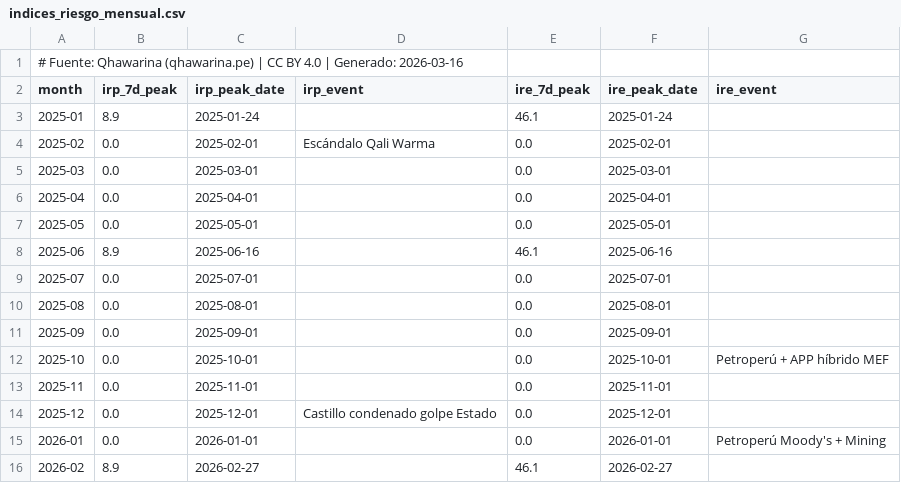
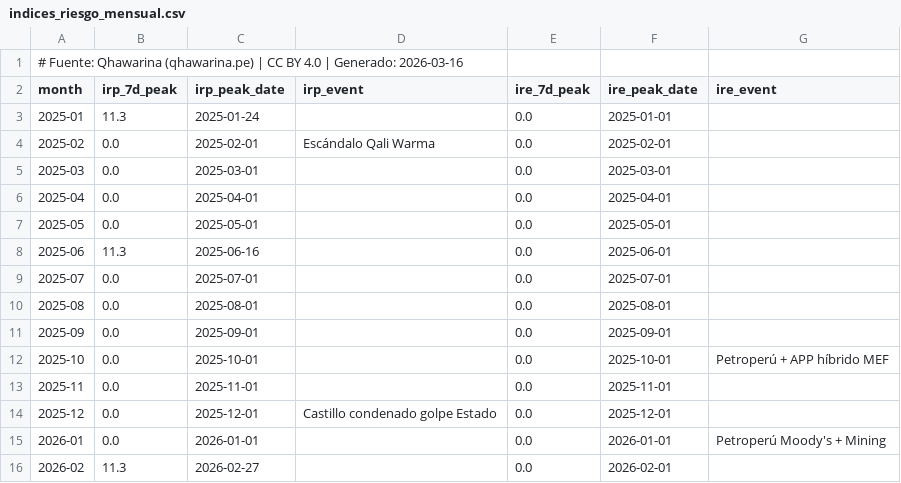
Before and after one commit to cesarchavezp29/qhawarina-web, a CSV file: public/assets/data/csv/indices_riesgo_mensual.csv, drawn as a sheet.

```diff
--- a/public/assets/data/csv/indices_riesgo_mensual.csv
+++ b/public/assets/data/csv/indices_riesgo_mensual.csv
@@ -2,3 +2,3 @@
 month,irp_7d_peak,irp_peak_date,irp_event,ire_7d_peak,ire_peak_date,ire_event
-2025-01,8.9,2025-01-24,,46.1,2025-01-24,
+2025-01,11.3,2025-01-24,,0.0,2025-01-01,
 2025-02,0.0,2025-02-01,Escándalo Qali Warma,0.0,2025-02-01,
@@ -7,3 +7,3 @@ month,irp_7d_peak,irp_peak_date,irp_event,ire_7d_peak,ire_peak_date,ire_event
 2025-05,0.0,2025-05-01,,0.0,2025-05-01,
-2025-06,8.9,2025-06-16,,46.1,2025-06-16,
+2025-06,11.3,2025-06-16,,0.0,2025-06-01,
 2025-07,0.0,2025-07-01,,0.0,2025-07-01,
@@ -15,2 +15,2 @@ month,irp_7d_peak,irp_peak_date,irp_event,ire_7d_peak,ire_peak_date,ire_event
 2026-01,0.0,2026-01-01,,0.0,2026-01-01,Petroperú Moody's + Mining
-2026-02,8.9,2026-02-27,,46.1,2026-02-27,
+2026-02,11.3,2026-02-27,,0.0,2026-02-01,
```
Also changed, not shown: public/assets/data/csv/riesgo_economico.csv, public/assets/data/csv/riesgo_politico.csv, 5 other files.
